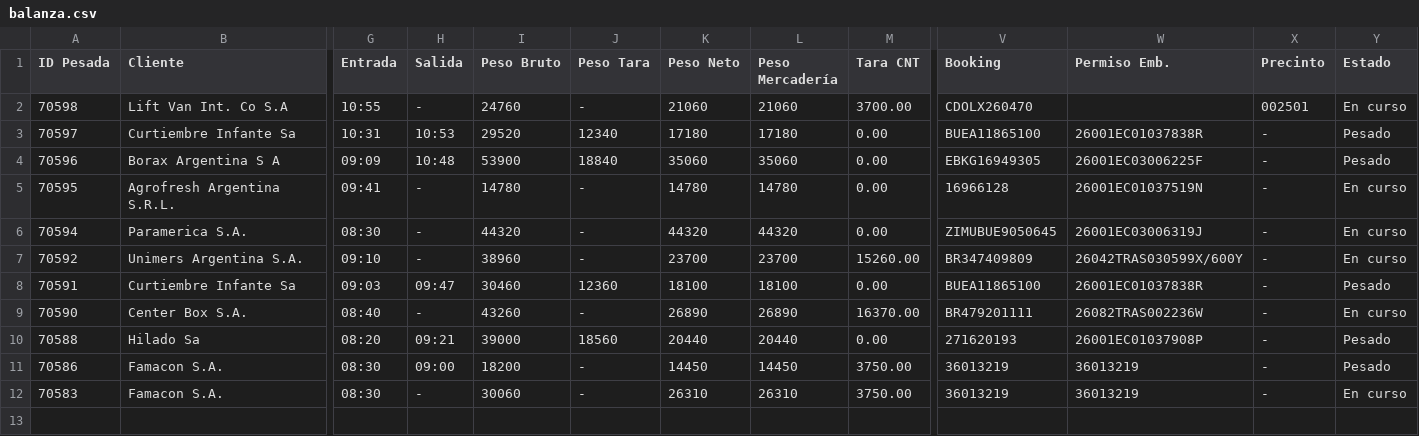
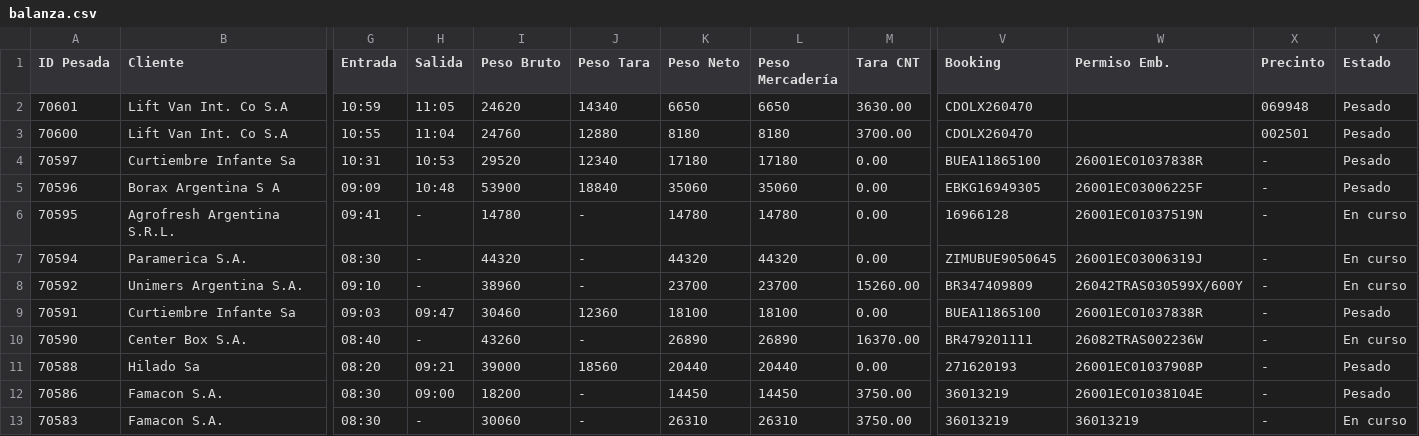
Before and after one commit to marajadesantelmo/dassa_operativo_stream, a CSV file: data/balanza.csv, drawn as a sheet; only a part is shown, gaps mark what is left out; addresses are those after the commit; rows hold the shown columns only; the diff names each change by its address in the sheet, - before the commit and + after, or states it on an @@ line.

```diff
--- a/data/balanza.csv
+++ b/data/balanza.csv
+row 2: 70601 | Lift Van Int. Co S.A | 10:59 | 11:05 | 24620 | 14340 | 6650 | 6650 | 3630.00 | CDOLX260470 |  | 069948 | Pesado
-A3 (ID Pesada): 70598
+A3 (ID Pesada): 70600
-H3 (Salida): -
+H3 (Salida): 11:04
-J3 (Peso Tara): -
+J3 (Peso Tara): 12880
-K3 (Peso Neto): 21060
+K3 (Peso Neto): 8180
-L3 (Peso Mercadería): 21060
+L3 (Peso Mercadería): 8180
-Y3 (Estado): En curso
+Y3 (Estado): Pesado
-W12 (Permiso Emb.): 36013219
+W12 (Permiso Emb.): 26001EC01038104E
```
Also changed, not shown: data/a_consolidar.csv, data/existente_plz.csv, 12 other files.
